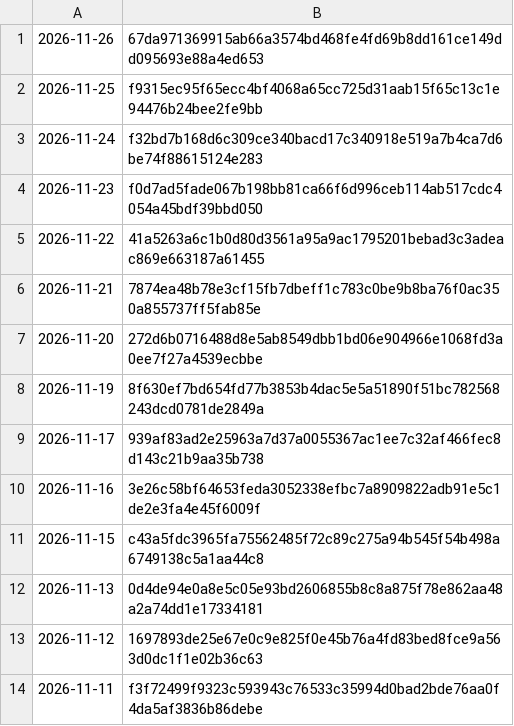
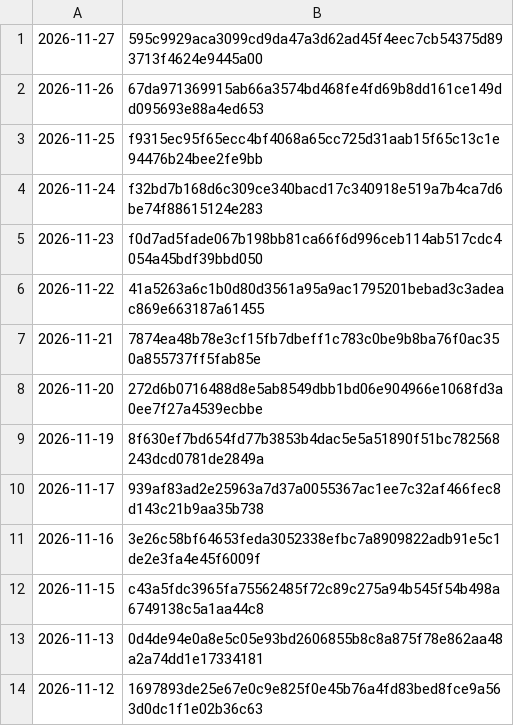
Before and after one commit to grahamwheaton/rupert-reading-missions, a TSV file: published/archive/manifest.tsv, drawn as a sheet.

```diff
--- a/published/archive/manifest.tsv
+++ b/published/archive/manifest.tsv
@@ -1 +1,2 @@
+2026-11-27	595c9929aca3099cd9da47a3d62ad45f4eec7cb54375d893713f4624e9445a00
 2026-11-26	67da971369915ab66a3574bd468fe4fd69b8dd161ce149dd095693e88a4ed653
@@ -13,2 +14 @@
 2026-11-12	1697893de25e67e0c9e825f0e45b76a4fd83bed8fce9a563d0dc1f1e02b36c63
-2026-11-11	f3f72499f9323c593943c76533c35994d0bad2bde76aa0f4da5af3836b86debe
```
Also changed, not shown: 10 other files.
